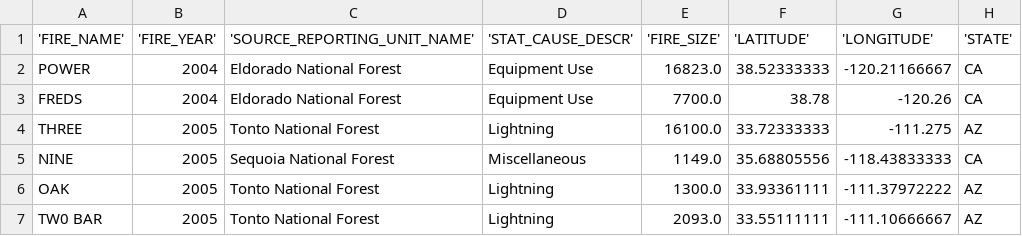
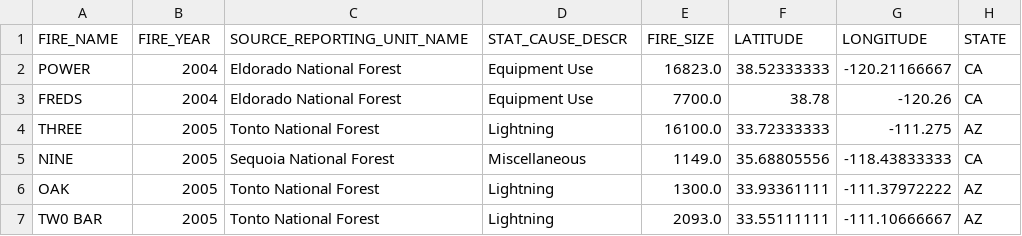
Before and after one commit to mdkamrulhasan/data_mining_kdd, a CSV file: data/wildfire/FPA_FOD_20170508-sampled-features-fire_size_gt_1000.csv, drawn as a sheet; only a part is shown.

Commit message:
Update FPA_FOD_20170508-sampled-features-fire_size_gt_1000.csv
removing quotes from table columns

```diff
--- a/data/wildfire/FPA_FOD_20170508-sampled-features-fire_size_gt_1000.csv
+++ b/data/wildfire/FPA_FOD_20170508-sampled-features-fire_size_gt_1000.csv
@@ -1,2 +1,2 @@
-'FIRE_NAME','FIRE_YEAR','SOURCE_REPORTING_UNIT_NAME','STAT_CAUSE_DESCR','FIRE_SIZE','LATITUDE','LONGITUDE','STATE'
+FIRE_NAME,FIRE_YEAR,SOURCE_REPORTING_UNIT_NAME,STAT_CAUSE_DESCR,FIRE_SIZE,LATITUDE,LONGITUDE,STATE
 POWER,2004,"Eldorado National Forest","Equipment Use",16823.0,38.52333333,-120.21166667,CA
```
